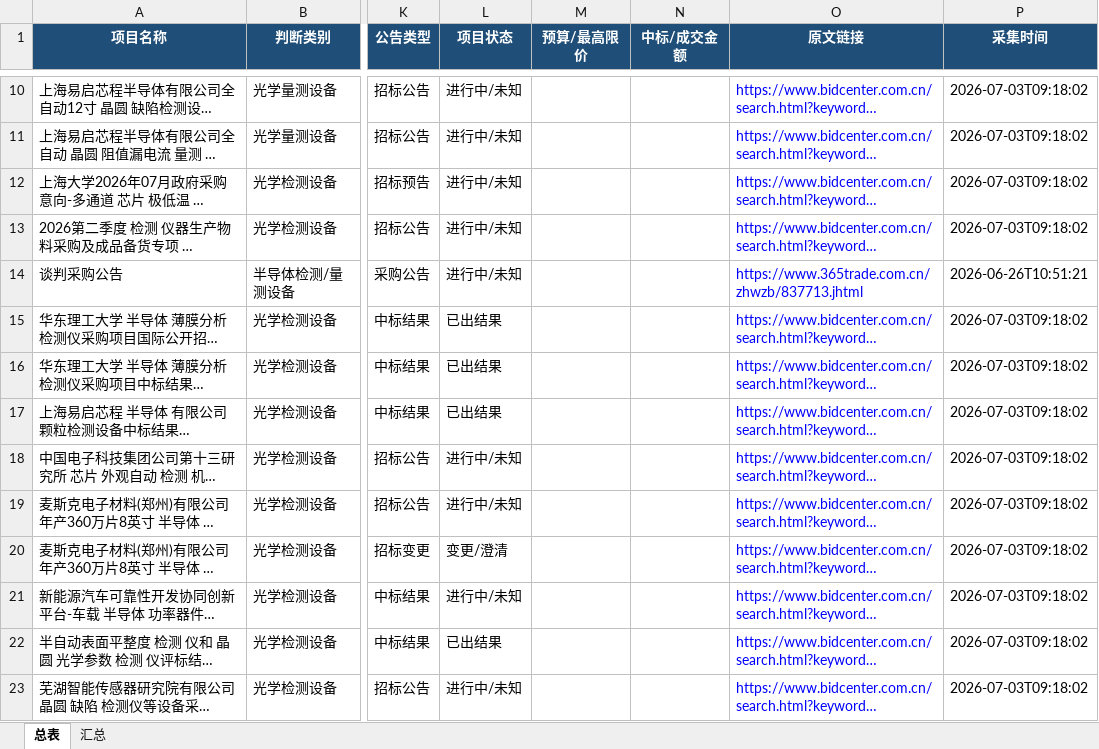
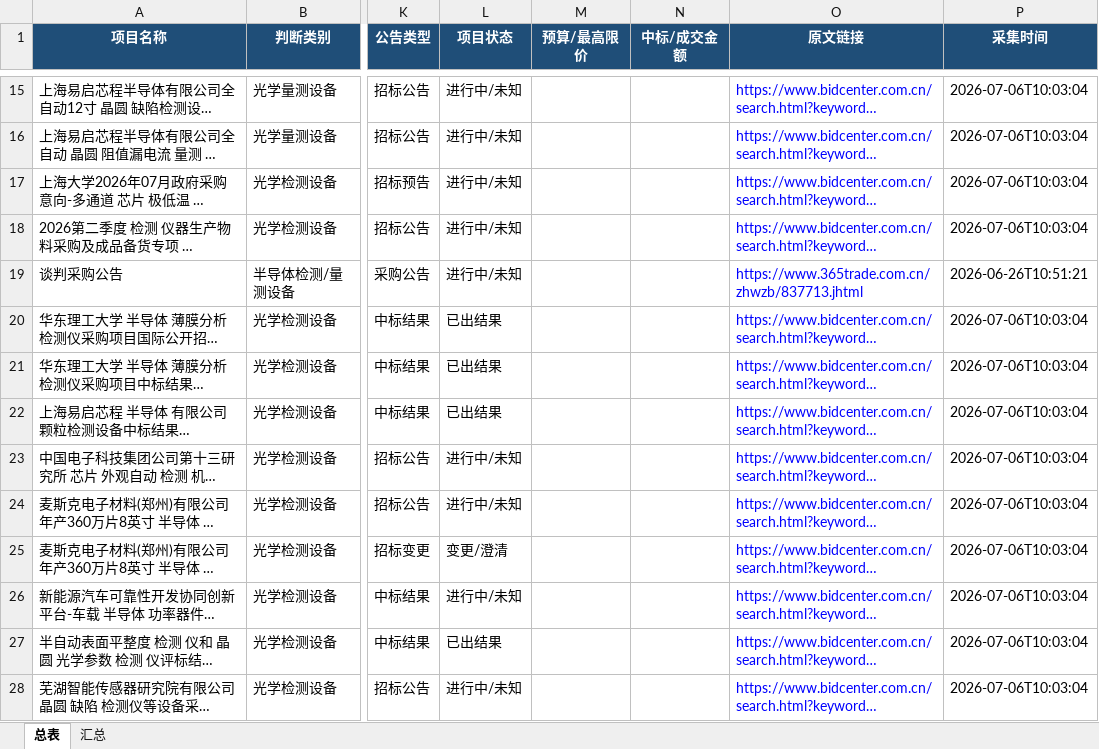
Before and after one commit to d2vs8pz7rj-create/d2vs8pz7rj-create.github.io, an Excel workbook: downloads/招标信息总表.xlsx, sheet 总表, drawn as a sheet; only a part is shown, gaps mark what is left out; long unchanged cells end in …; values as stored, in another font and other column widths than the file's, no borders; table styles not drawn; addresses are those after the commit; the diff covers the shown part only; the diff names each change by its address in the sheet, - before the commit and + after, or states it on an @@ line.

Commit message:
Update downloads/招标信息总表.xlsx

```diff
--- a/downloads/招标信息总表.xlsx (sheet 总表)
+++ b/downloads/招标信息总表.xlsx (sheet 总表)
-P15:P18 (采集时间): 2026-07-03T09:18:02
+P15:P18 (采集时间): 2026-07-06T10:03:04
-P20:P28 (采集时间): 2026-07-03T09:18:02
+P20:P28 (采集时间): 2026-07-06T10:03:04
```
Also changed, not shown: 5 added rows and 22 edited cells elsewhere in this sheet, sheet 汇总.
